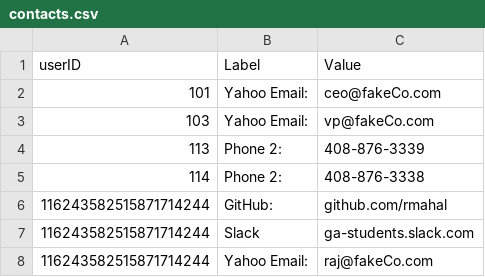
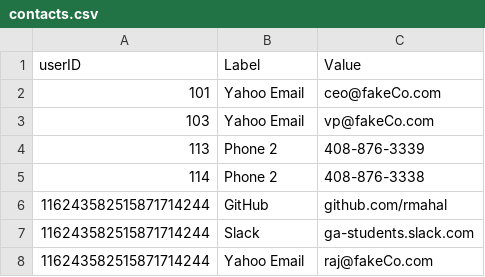
Before and after one commit to rmahal/FINAL-PROJECT-WDI, a CSV file: back/csv-seed-back/contacts.csv, drawn as a sheet.

```diff
--- a/back/csv-seed-back/contacts.csv
+++ b/back/csv-seed-back/contacts.csv
@@ -1,8 +1,8 @@
 userID,Label,Value
-101,Yahoo Email:,ceo@fakeCo.com
-103,Yahoo Email:,vp@fakeCo.com
-113,Phone 2:,408-876-3339
-114,Phone 2:,408-876-3338
-116243582515871714244 ,GitHub:,github.com/rmahal
+101,Yahoo Email,ceo@fakeCo.com
+103,Yahoo Email,vp@fakeCo.com
+113,Phone 2,408-876-3339
+114,Phone 2,408-876-3338
+116243582515871714244 ,GitHub,github.com/rmahal
 116243582515871714244 ,Slack,ga-students.slack.com
-116243582515871714244 ,Yahoo Email:,raj@fakeCo.com
+116243582515871714244 ,Yahoo Email,raj@fakeCo.com
```
Also changed, not shown: back/csv-seed-back/tagjoin.csv, back/csv-seed-back/userext.csv, 7 other files.
